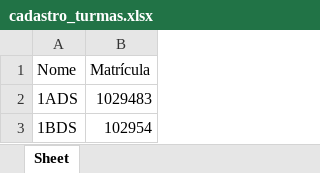
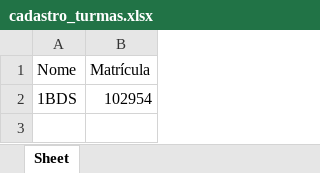
Before and after one commit to jukarolyne/M-Fome, an Excel workbook: cadastro_turmas.xlsx, sheet Sheet, drawn as a sheet; values as stored, in another font and other column widths than the file's, no borders; the diff names each change by its address in the sheet, - before the commit and + after, or states it on an @@ line.

```diff
--- a/cadastro_turmas.xlsx (sheet Sheet)
+++ b/cadastro_turmas.xlsx (sheet Sheet)
-row 2: 1ADS | 1029483
```
Also changed, not shown: cadastro_monitores.xlsx, 2 other files.
